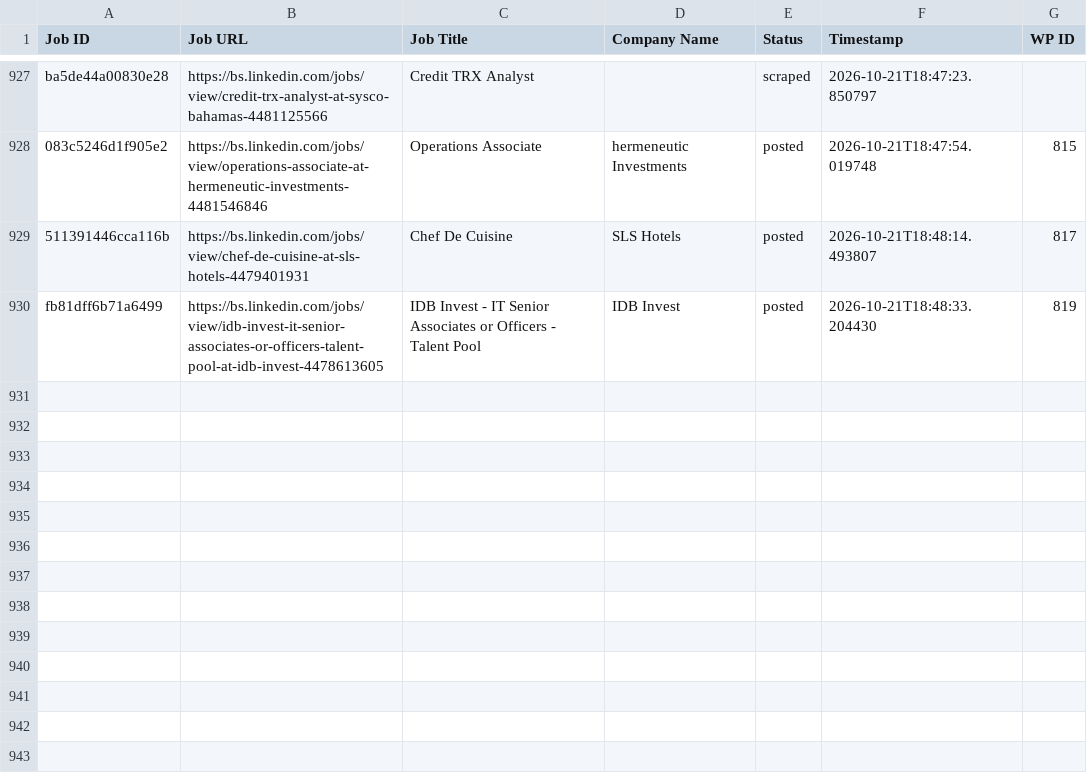
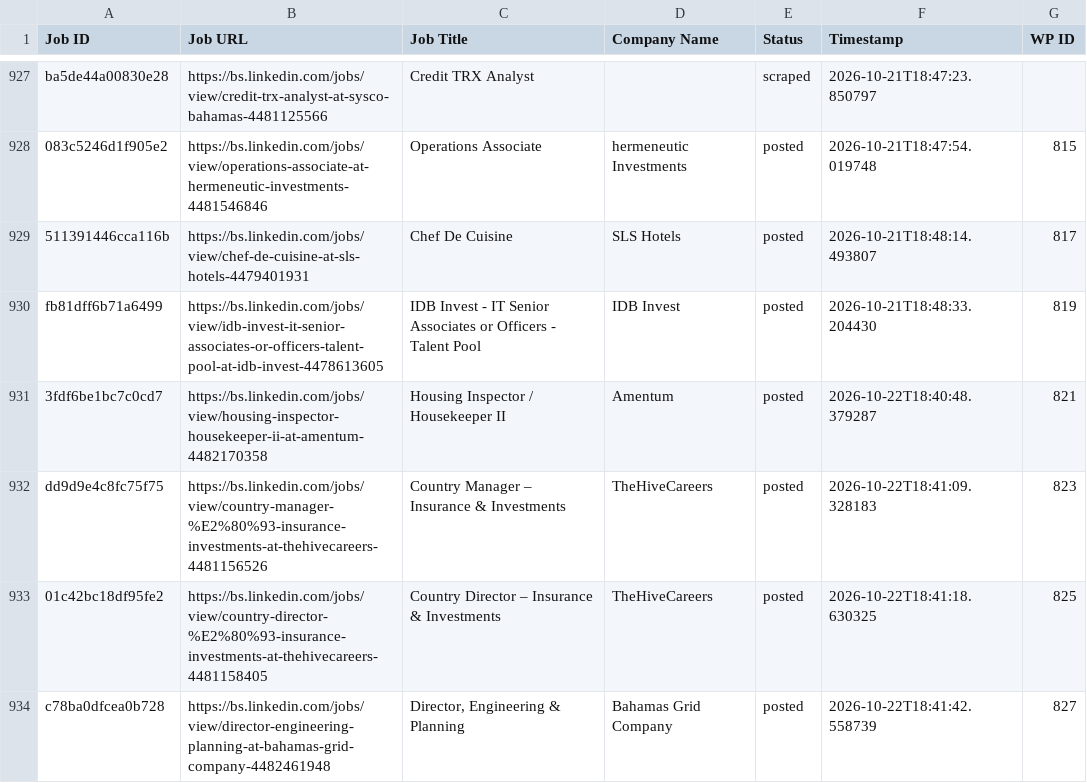
Before and after one commit to mimusdesign/bs, a CSV file: processed_jobs.csv, drawn as a sheet; only a part is shown, gaps mark what is left out.

```diff
--- a/processed_jobs.csv
+++ b/processed_jobs.csv
@@ -930 +930,5 @@ ba5de44a00830e28,https://bs.linkedin.com/jobs/view/credit-trx-analyst-at-sysco-b
 fb81dff6b71a6499,https://bs.linkedin.com/jobs/view/idb-invest-it-senior-associates-or-officers-talent-pool-at-idb-invest-4478613605,IDB Invest - IT Senior Associates or Officers - Talent Pool,IDB Invest,posted,2026-10-21T18:48:33.204430,819
+3fdf6be1bc7c0cd7,https://bs.linkedin.com/jobs/view/housing-inspector-housekeeper-ii-at-amentum-4482170358,Housing Inspector / Housekeeper II,Amentum,posted,2026-10-22T18:40:48.379287,821
+dd9d9e4c8fc75f75,https://bs.linkedin.com/jobs/view/country-manager-%E2%80%93-insurance-investments-at-thehivecareers-4481156526,Country Manager – Insurance & Investments,TheHiveCareers,posted,2026-10-22T18:41:09.328183,823
+01c42bc18df95fe2,https://bs.linkedin.com/jobs/view/country-director-%E2%80%93-insurance-investments-at-thehivecareers-4481158405,Country Director – Insurance & Investments,TheHiveCareers,posted,2026-10-22T18:41:18.630325,825
+c78ba0dfcea0b728,https://bs.linkedin.com/jobs/view/director-engineering-planning-at-bahamas-grid-company-4482461948,"Director, Engineering & Planning",Bahamas Grid Company,posted,2026-10-22T18:41:42.558739,827
```
